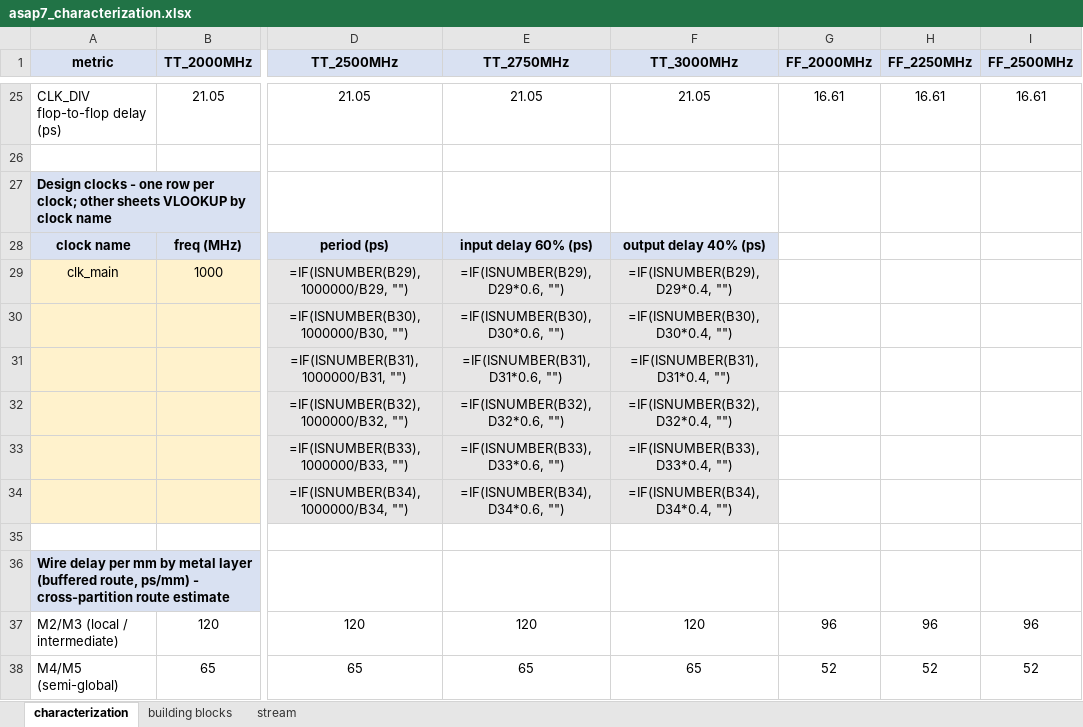
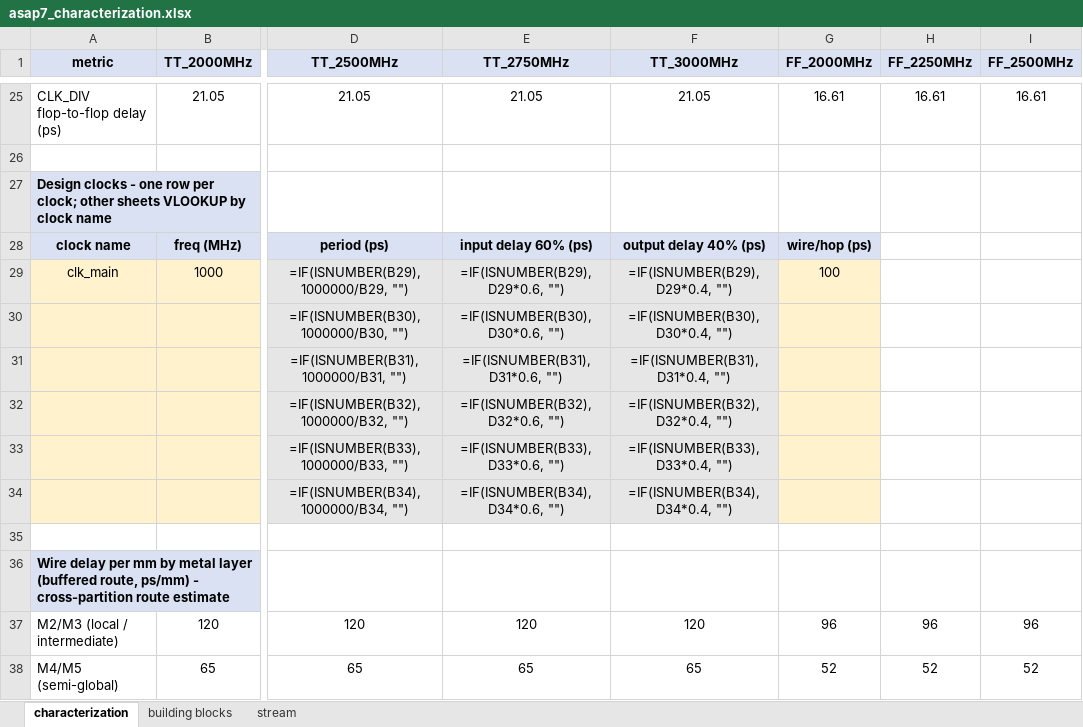
Before and after one commit to sean-galloway/RTLDesignSherpa, an Excel workbook: projects/components/timing_characterization/work/asap7_characterization.xlsx, sheet characterization, drawn as a sheet; only a part is shown, gaps mark what is left out; values as stored, in another font and other column widths than the file's, no borders; formulas without a stored value are shown as written; the diff names each change by its address in the sheet, - before the commit and + after, or states it on an @@ line.

Commit message:
fix(timing_char/work): include inter-FUB wire delay so slack actually fails
User reported slack never fails no matter how high the frequency.  The
SWAG for in-FUB combo delay was 20-30 ps per block, which fits easily
even at 333 ps period (3 GHz).  The missing piece: every FUB-to-FUB hop
in a real design burns wire-delay through buffered routing that the
gate-level SWAG ignores.

Added a 7th column to the Design clocks table: 'wire/hop (ps)' with a
default of 100 ps (typical 7nm M3-M5 buffered route, half-mm-ish).
Slack formulas on both downstream sheets now subtract this:

  slack = period - delay_in - local - output_40 - wire_per_hop
       = period - 0.3*period - local - 0.4*period - wire
       = 0.3*period - local - wire

With wire=100, local=30:
  1.0 GHz: slack = 170  PASS
  2.0 GHz: slack =  20  PASS
  2.5 GHz: slack = -10  FAIL  <- breakpoint moves here
  3.0 GHz: slack = -30  FAIL

With wire=100, local=50 (wider block):
  1.0 GHz: slack = 150  PASS
  2.0 GHz: slack =   0  FAIL
  3.0 GHz: slack = -50  FAIL

Dial wire/hop up (to 200, 300...) to model longer routes or aggressive
fanout; dial down to 0 for purely-inside-FUB chains where there's no
inter-block routing.

```diff
--- a/projects/components/timing_characterization/work/asap7_characterization.xlsx (sheet characterization)
+++ b/projects/components/timing_characterization/work/asap7_characterization.xlsx (sheet characterization)
-G28 (FF_2000MHz): (empty)
+G28 (FF_2000MHz): wire/hop (ps)
-G28 fill: none
+G28 fill: #D9E1F2
-G29 (FF_2000MHz): (empty)
+G29 (FF_2000MHz): 100
-G29:G34 fill: none
+G29:G34 fill: #FFF2CC
```
Also changed, not shown: sheet stream, sheet building blocks, 1 other file.
